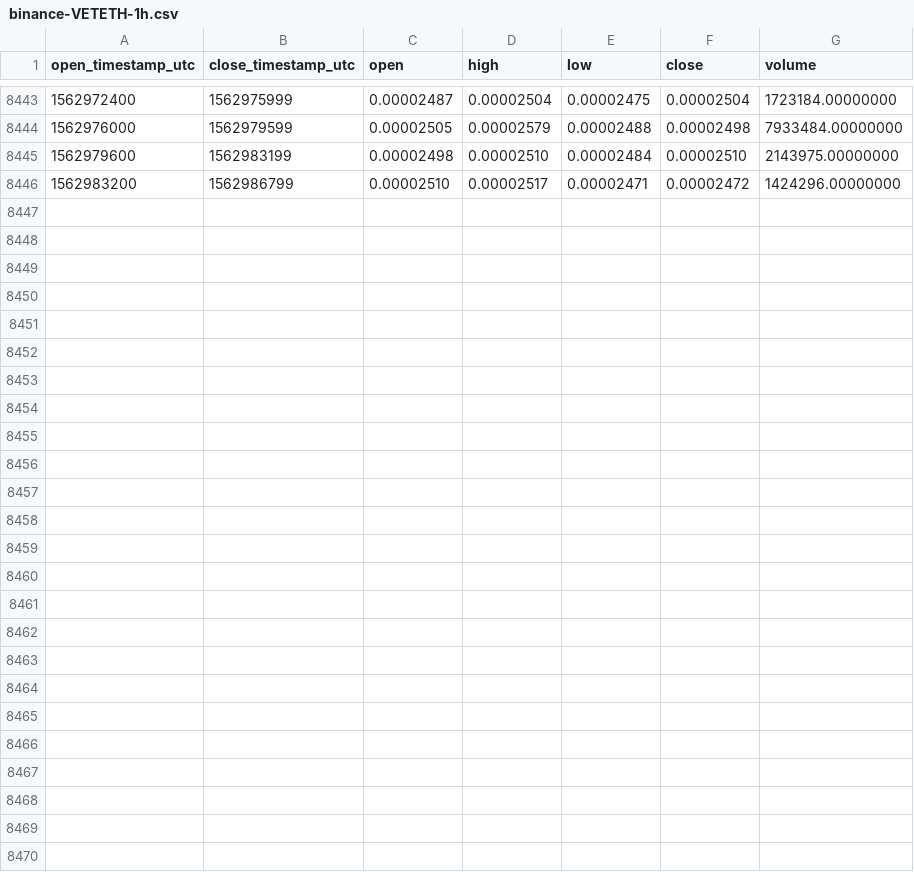
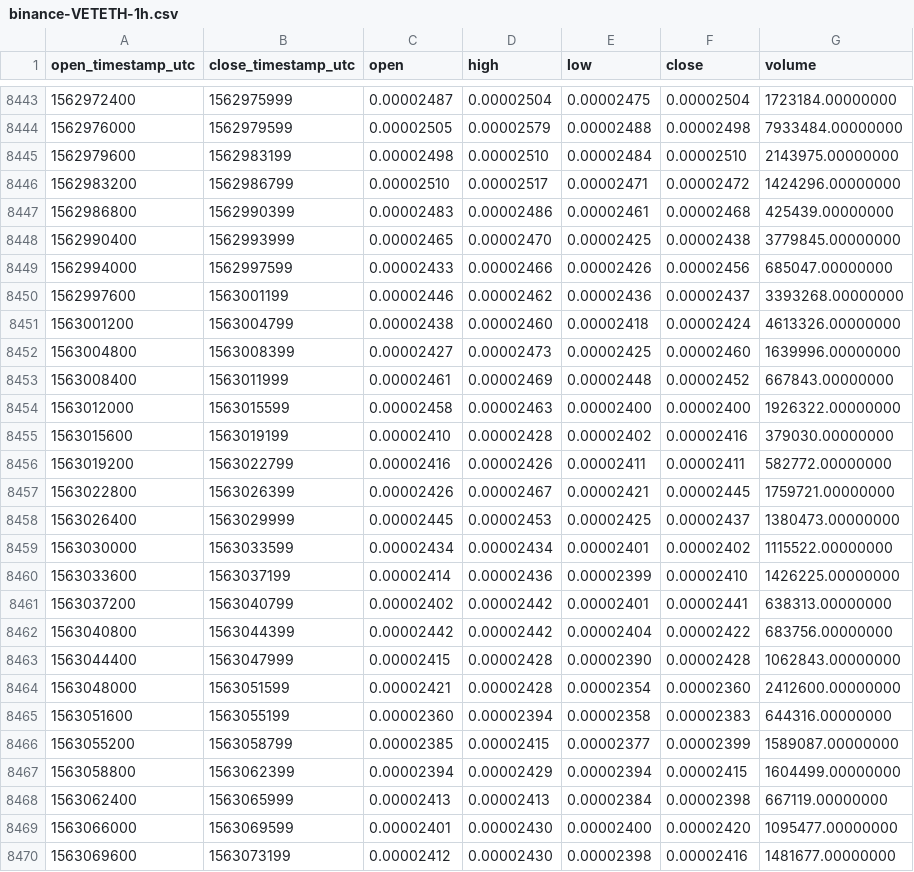
Before and after one commit to cryptobigbro/binance-VETETH, a CSV file: binance-VETETH-1h.csv, drawn as a sheet; only a part is shown, gaps mark what is left out; the diff names each change by its address in the sheet, - before the commit and + after, or states it on an @@ line.

Commit message:
Update OHLCV data.

```diff
--- a/binance-VETETH-1h.csv
+++ b/binance-VETETH-1h.csv
+row 8447: 1562986800 | 1562990399 | 0.00002483 | 0.00002486 | 0.00002461 | 0.00002468 | 425439.00000000
+row 8448: 1562990400 | 1562993999 | 0.00002465 | 0.00002470 | 0.00002425 | 0.00002438 | 3779845.00000000
+row 8449: 1562994000 | 1562997599 | 0.00002433 | 0.00002466 | 0.00002426 | 0.00002456 | 685047.00000000
+row 8450: 1562997600 | 1563001199 | 0.00002446 | 0.00002462 | 0.00002436 | 0.00002437 | 3393268.00000000
+row 8451: 1563001200 | 1563004799 | 0.00002438 | 0.00002460 | 0.00002418 | 0.00002424 | 4613326.00000000
+row 8452: 1563004800 | 1563008399 | 0.00002427 | 0.00002473 | 0.00002425 | 0.00002460 | 1639996.00000000
+row 8453: 1563008400 | 1563011999 | 0.00002461 | 0.00002469 | 0.00002448 | 0.00002452 | 667843.00000000
+row 8454: 1563012000 | 1563015599 | 0.00002458 | 0.00002463 | 0.00002400 | 0.00002400 | 1926322.00000000
+row 8455: 1563015600 | 1563019199 | 0.00002410 | 0.00002428 | 0.00002402 | 0.00002416 | 379030.00000000
+row 8456: 1563019200 | 1563022799 | 0.00002416 | 0.00002426 | 0.00002411 | 0.00002411 | 582772.00000000
+row 8457: 1563022800 | 1563026399 | 0.00002426 | 0.00002467 | 0.00002421 | 0.00002445 | 1759721.00000000
+row 8458: 1563026400 | 1563029999 | 0.00002445 | 0.00002453 | 0.00002425 | 0.00002437 | 1380473.00000000
+row 8459: 1563030000 | 1563033599 | 0.00002434 | 0.00002434 | 0.00002401 | 0.00002402 | 1115522.00000000
+row 8460: 1563033600 | 1563037199 | 0.00002414 | 0.00002436 | 0.00002399 | 0.00002410 | 1426225.00000000
+row 8461: 1563037200 | 1563040799 | 0.00002402 | 0.00002442 | 0.00002401 | 0.00002441 | 638313.00000000
+row 8462: 1563040800 | 1563044399 | 0.00002442 | 0.00002442 | 0.00002404 | 0.00002422 | 683756.00000000
+row 8463: 1563044400 | 1563047999 | 0.00002415 | 0.00002428 | 0.00002390 | 0.00002428 | 1062843.00000000
+row 8464: 1563048000 | 1563051599 | 0.00002421 | 0.00002428 | 0.00002354 | 0.00002360 | 2412600.00000000
+row 8465: 1563051600 | 1563055199 | 0.00002360 | 0.00002394 | 0.00002358 | 0.00002383 | 644316.00000000
+row 8466: 1563055200 | 1563058799 | 0.00002385 | 0.00002415 | 0.00002377 | 0.00002399 | 1589087.00000000
+row 8467: 1563058800 | 1563062399 | 0.00002394 | 0.00002429 | 0.00002394 | 0.00002415 | 1604499.00000000
+row 8468: 1563062400 | 1563065999 | 0.00002413 | 0.00002413 | 0.00002384 | 0.00002398 | 667119.00000000
+row 8469: 1563066000 | 1563069599 | 0.00002401 | 0.00002430 | 0.00002400 | 0.00002420 | 1095477.00000000
+row 8470: 1563069600 | 1563073199 | 0.00002412 | 0.00002430 | 0.00002398 | 0.00002416 | 1481677.00000000
```
Also changed, not shown: binance-VETETH-1d.csv.
